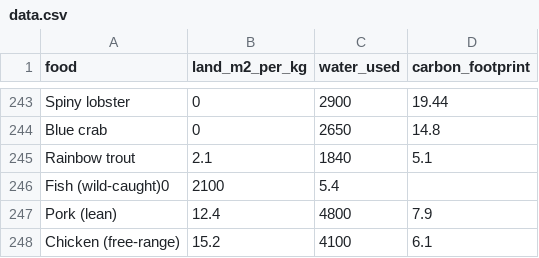
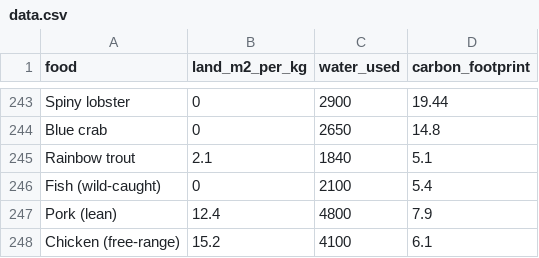
Before and after one commit to anandsairamsrinivasboda-pixel/eco-scan_app, a CSV file: data.csv, drawn as a sheet; only a part is shown, gaps mark what is left out; removed rows and columns are numbered as before the commit, all else as after; the diff names each change by its address in the sheet, - before the commit and + after, or states it on an @@ line.

Commit message:
Update data.csv

```diff
--- a/data.csv
+++ b/data.csv
-row 246: Fish (wild-caught)0 | 2100 | 5.4
+row 246: Fish (wild-caught) | 0 | 2100 | 5.4
```
